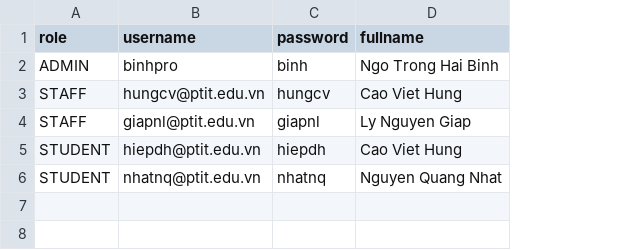
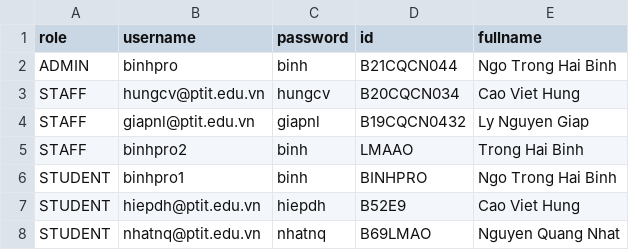
Before and after one commit to Malgodev/Java-OOP, a CSV file: src/FileHandling/Account.csv, drawn as a sheet; addresses are those after the commit; the diff names each change by its address in the sheet, - before the commit and + after, or states it on an @@ line.

```diff
--- a/src/FileHandling/Account.csv
+++ b/src/FileHandling/Account.csv
+column D (id), rows 2-4: B21CQCN044 | B20CQCN034 | B19CQCN0432; rows 7-8: B52E9 | B69LMAO
+row 5: STAFF | binhpro2 | binh | LMAAO | Trong Hai Binh
+row 6: STUDENT | binhpro1 | binh | BINHPRO | Ngo Trong Hai Binh
```
Also changed, not shown: bin/FileHandling/Account.csv, 19 other files.
